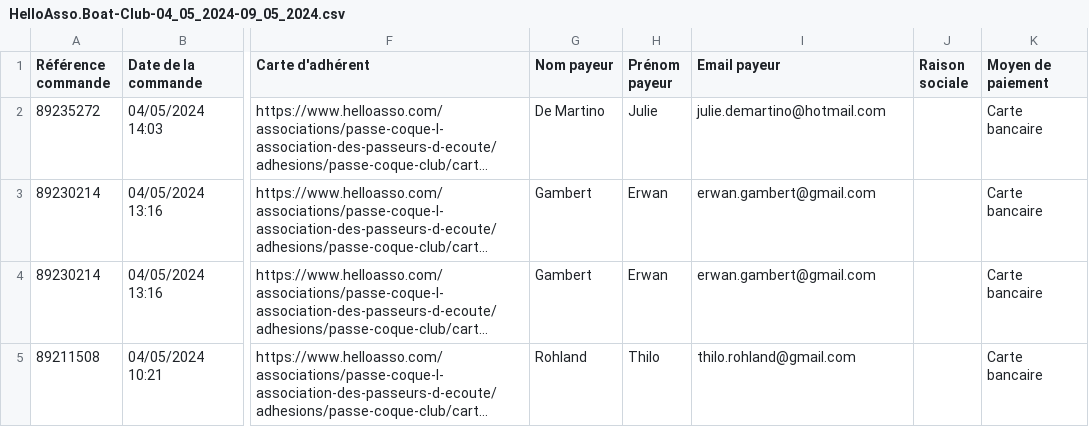
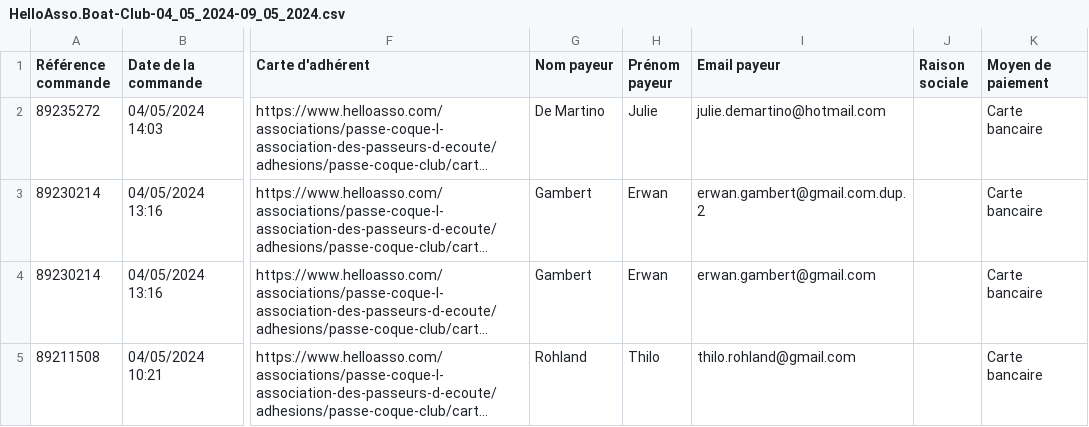
Before and after one commit to OlivierLD/Passe-Coque, a CSV file: web-site/admin/sql/admin.tools/HelloAsso.Boat-Club-04_05_2024-09_05_2024.csv, drawn as a sheet; only a part is shown, gaps mark what is left out; long unchanged cells end in …; the diff names each change by its address in the sheet, - before the commit and + after, or states it on an @@ line.

Commit message:
With boat club members

```diff
--- a/web-site/admin/sql/admin.tools/HelloAsso.Boat-Club-04_05_2024-09_05_2024.csv
+++ b/web-site/admin/sql/admin.tools/HelloAsso.Boat-Club-04_05_2024-09_05_2024.csv
-I3 (Email payeur): erwan.gambert@gmail.com
+I3 (Email payeur): erwan.gambert@gmail.com.dup.2
```
Also changed, not shown: web-site/admin/sql/admin.tools/Cacha.2024.05.09.orig.csv, 4 other files.
